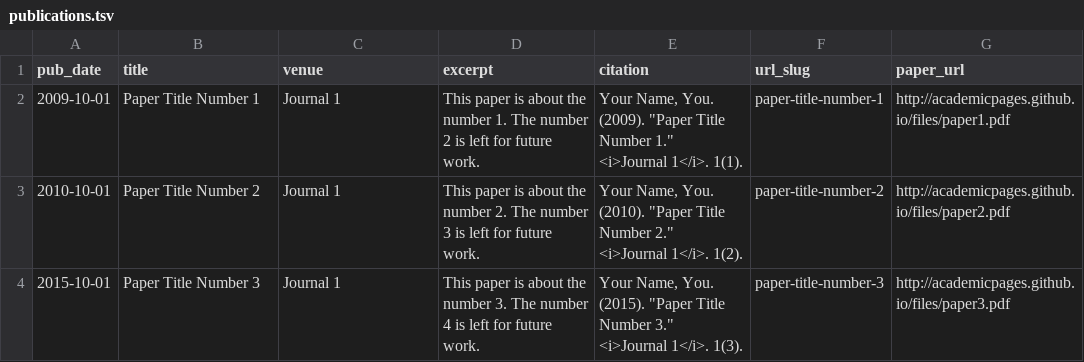
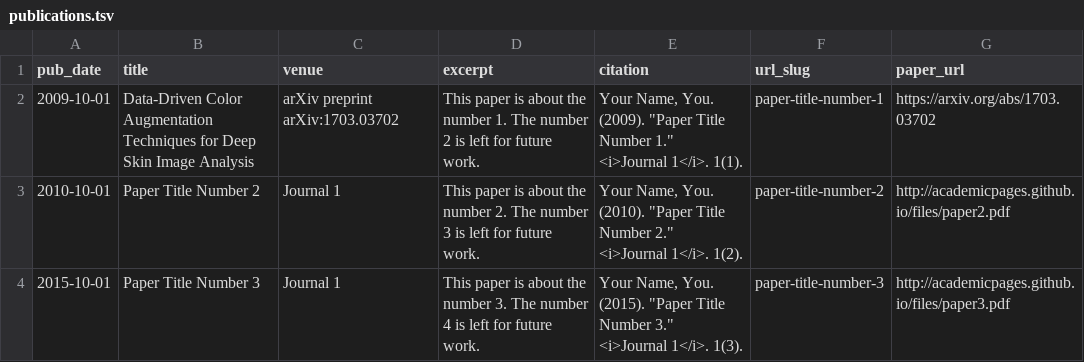
Before and after one commit to aitorshuffle/aitorshuffle.github.io, a TSV file: markdown_generator/publications.tsv, drawn as a sheet.

Commit message:
Updated publications

```diff
--- a/markdown_generator/publications.tsv
+++ b/markdown_generator/publications.tsv
@@ -1,3 +1,3 @@
 pub_date	title	venue	excerpt	citation	url_slug	paper_url
-2009-10-01	Paper Title Number 1	Journal 1	This paper is about the number 1. The number 2 is left for future work.	Your Name, You. (2009). "Paper Title Number 1." <i>Journal 1</i>. 1(1).	paper-title-number-1	http://academicpages.github.io/files/paper1.pdf
+2009-10-01	Data-Driven Color Augmentation Techniques for Deep Skin Image Analysis	arXiv preprint arXiv:1703.03702	This paper is about the number 1. The number 2 is left for future work.	Your Name, You. (2009). "Paper Title Number 1." <i>Journal 1</i>. 1(1).	paper-title-number-1	https://arxiv.org/abs/1703.03702
 2010-10-01	Paper Title Number 2	Journal 1	This paper is about the number 2. The number 3 is left for future work.	Your Name, You. (2010). "Paper Title Number 2." <i>Journal 1</i>. 1(2).	paper-title-number-2	http://academicpages.github.io/files/paper2.pdf
```
Also changed, not shown: 3 other files.
